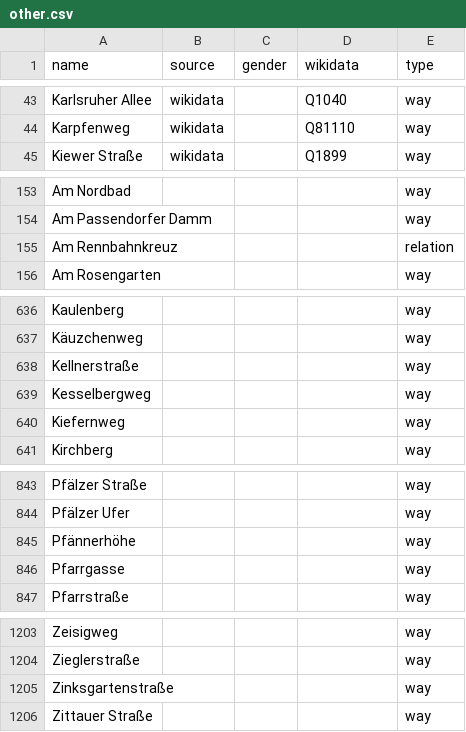
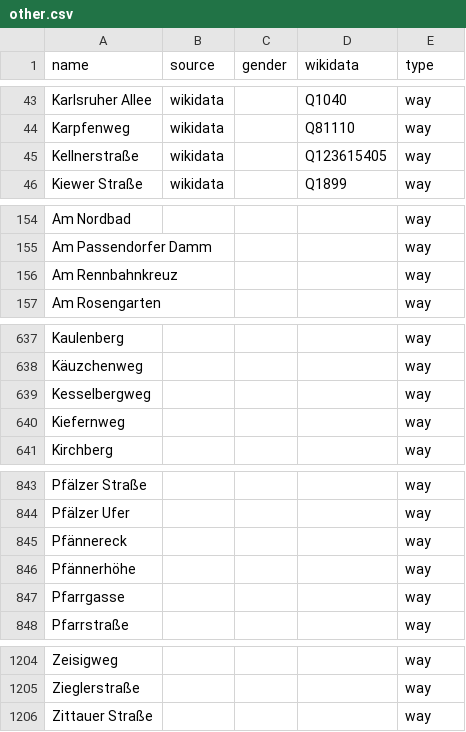
Before and after one commit to EqualStreetNames/equalstreetnames-halle-saale, a CSV file: data/other.csv, drawn as a sheet; only a part is shown, gaps mark what is left out; removed rows and columns are numbered as before the commit, all else as after; the diff names each change by its address in the sheet, - before the commit and + after, or states it on an @@ line.

```diff
--- a/data/other.csv
+++ b/data/other.csv
+row 45: Kellnerstraße | wikidata |  | Q123615405 | way
-E156 (type): relation
+E156 (type): way
-row 638: Kellnerstraße |  |  |  | way
+row 845: Pfännereck |  |  |  | way
-row 1205: Zinksgartenstraße |  |  |  | way
```
Also changed, not shown: data/gender.csv, 3 other files.
